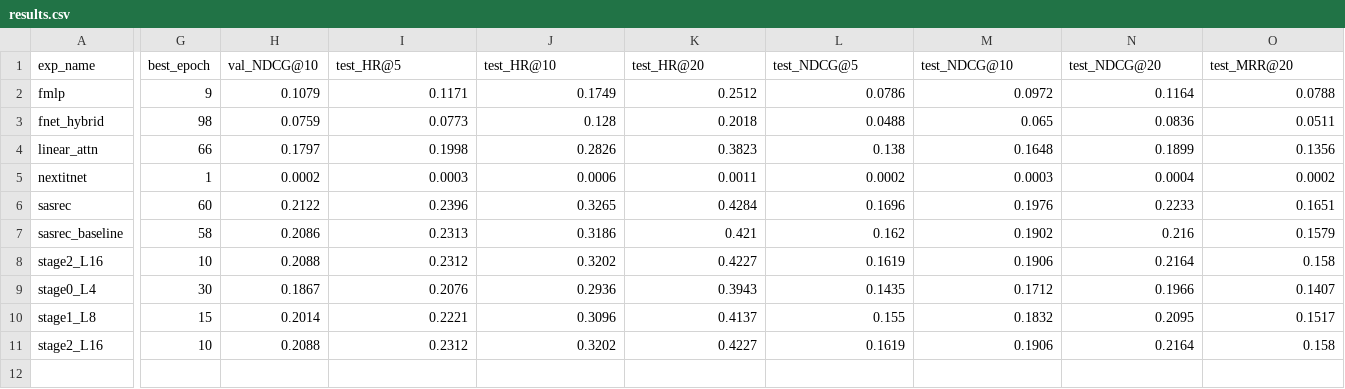
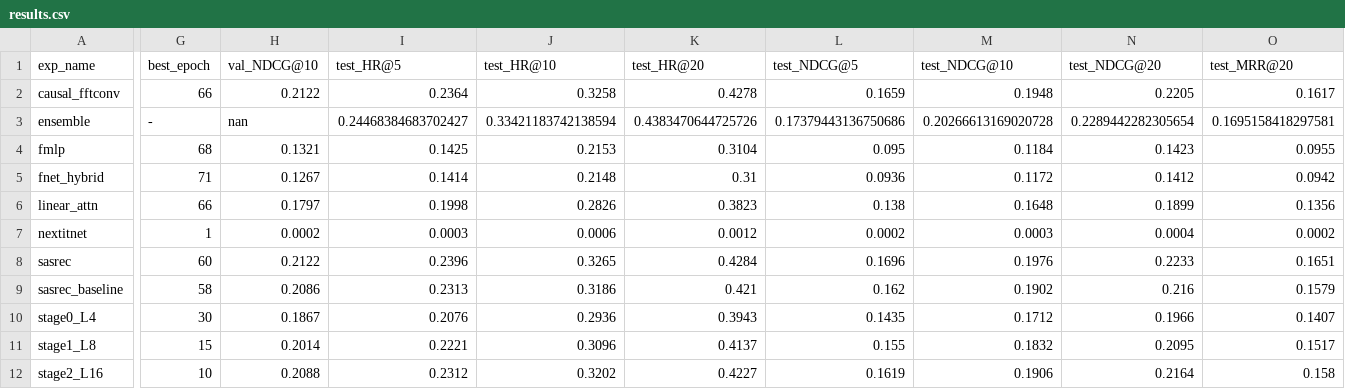
Before and after one commit to Njkita/recsys_project, a CSV file: runs/results.csv, drawn as a sheet; only a part is shown, gaps mark what is left out; removed rows and columns are numbered as before the commit, all else as after; rows hold the shown columns only; the diff covers the shown part only; the diff names each change by its address in the sheet, - before the commit and + after, or states it on an @@ line.

Commit message:
FINAL: 11-model sweep on ML-20M, headline ensemble NDCG@10=0.2027
Models (test NDCG@10):
- ensemble (sasrec + sasrec_baseline avg):    0.2027   <- NEW HEADLINE
- sasrec (RoPE + SwiGLU + Pre-LN):             0.1976
- causal_fftconv (Hyena-style causal FFT):    0.1948   <- new architecture
- stackrec stage2_L16:                         0.1906
- sasrec_baseline:                             0.1902
- linear_attn:                                 0.1648
- fmlp (retuned: dropout=0.5+side+sse, +1block): 0.1184
- fnet_hybrid (retuned: LiGR+side+sse, +1attn):  0.1172
- nextitnet: 0.0003 (failed-to-converge — bf16+xavier gain interplay)

Anchor V1adls1aV/esasrec = 0.187. We beat by +0.016 absolute on ensemble,
+0.011 on sasrec flagship, +0.008 on causal_fftconv.

Key academic findings:
- gBCE+EMA+wd+cosine modernised stack regresses on ML-20M vs vanilla
  sampled_softmax — architecture-dependent regularization needs.
- FMLP/FNet non-causal FFT leaks future during training (loss 0.02 = overfit).
  Our causal_fftconv (depthwise long conv via FFT, kernel in time domain)
  achieves NDCG@10=0.1948 — within 0.003 of attention-based SASRec.

```diff
--- a/runs/results.csv
+++ b/runs/results.csv
+row 2: causal_fftconv | 66 | 0.2122 | 0.2364 | 0.3258 | 0.4278 | 0.1659 | 0.1948 | 0.2205 | 0.1617
+row 3: ensemble | - | nan | 0.24468384683702427 | 0.33421183742138594 | 0.4383470644725726 | 0.17379443136750686 | 0.20266613169020728 | 0.2289442282305654 | 0.1695158418297581
-G4 (best_epoch): 9
+G4 (best_epoch): 68
-H4 (val_NDCG@10): 0.1079
+H4 (val_NDCG@10): 0.1321
-I4 (test_HR@5): 0.1171
+I4 (test_HR@5): 0.1425
-J4 (test_HR@10): 0.1749
+J4 (test_HR@10): 0.2153
-K4 (test_HR@20): 0.2512
+K4 (test_HR@20): 0.3104
-L4 (test_NDCG@5): 0.0786
+L4 (test_NDCG@5): 0.095
-M4 (test_NDCG@10): 0.0972
+M4 (test_NDCG@10): 0.1184
-N4 (test_NDCG@20): 0.1164
+N4 (test_NDCG@20): 0.1423
-O4 (test_MRR@20): 0.0788
+O4 (test_MRR@20): 0.0955
-G5 (best_epoch): 98
+G5 (best_epoch): 71
-H5 (val_NDCG@10): 0.0759
+H5 (val_NDCG@10): 0.1267
-I5 (test_HR@5): 0.0773
+I5 (test_HR@5): 0.1414
-J5 (test_HR@10): 0.128
+J5 (test_HR@10): 0.2148
-K5 (test_HR@20): 0.2018
+K5 (test_HR@20): 0.31
-L5 (test_NDCG@5): 0.0488
+L5 (test_NDCG@5): 0.0936
-M5 (test_NDCG@10): 0.065
+M5 (test_NDCG@10): 0.1172
-N5 (test_NDCG@20): 0.0836
+N5 (test_NDCG@20): 0.1412
-O5 (test_MRR@20): 0.0511
+O5 (test_MRR@20): 0.0942
-K7 (test_HR@20): 0.0011
+K7 (test_HR@20): 0.0012
-row 8: stage2_L16 | 10 | 0.2088 | 0.2312 | 0.3202 | 0.4227 | 0.1619 | 0.1906 | 0.2164 | 0.158
```
Also changed, not shown: 3 edited cells elsewhere in this file, 11 other files.
